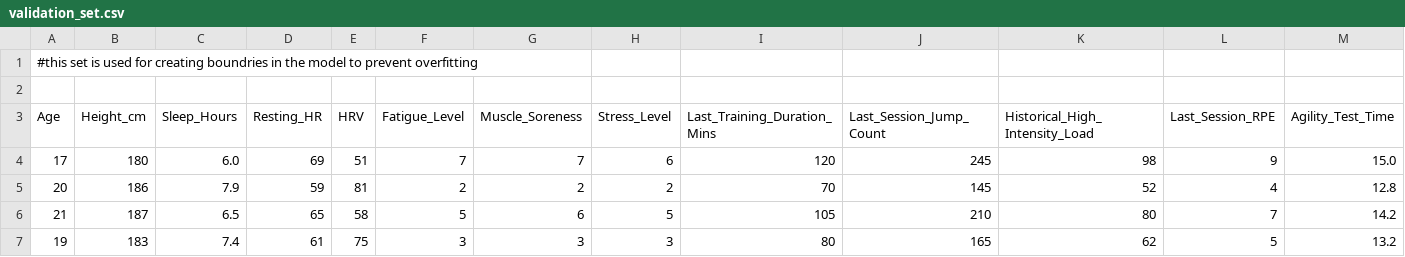
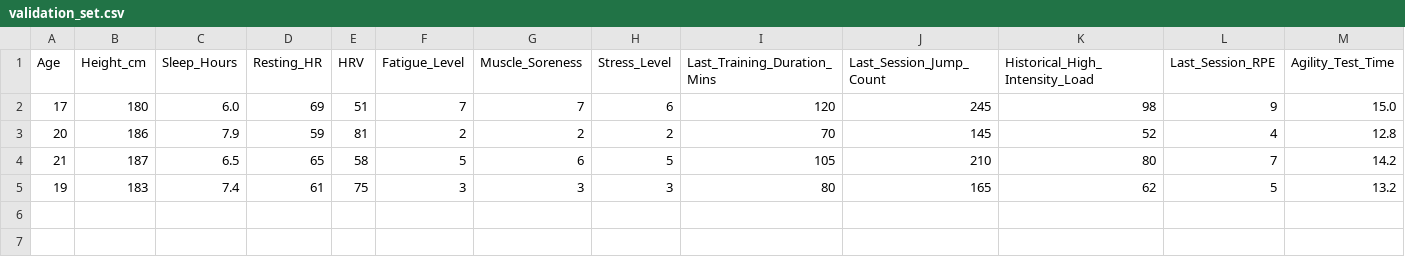
Before and after one commit to matildascode/volleyball_ML, a CSV file: validation_set.csv, drawn as a sheet; only a part is shown; rows hold the shown columns only; the diff names each change by its address in the sheet, - before the commit and + after, or states it on an @@ line.

```diff
--- a/validation_set.csv
+++ b/validation_set.csv
-row 1: #this set is used for creating boundries in the model to prevent overfitting
-row 2: (empty)
```
Also changed, not shown: test_set.csv, training_set.csv, 1 other file.
